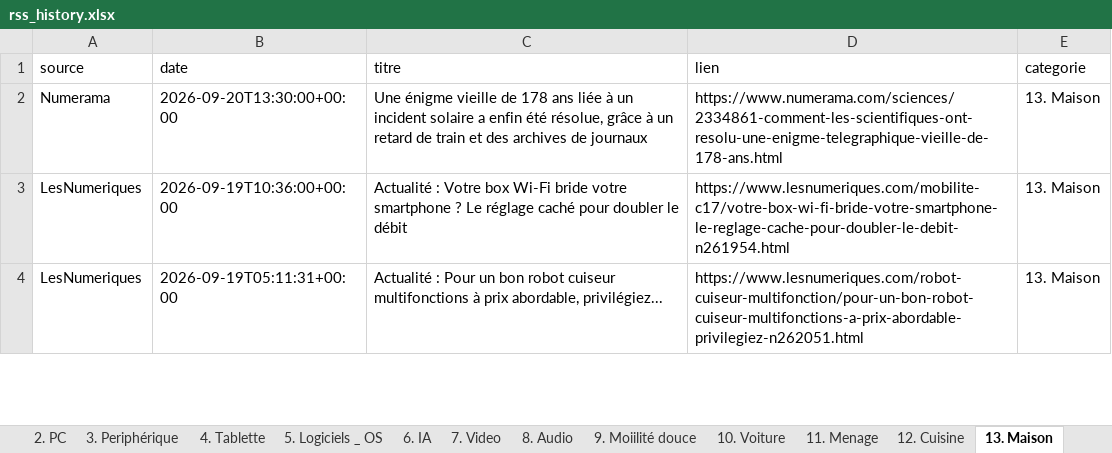
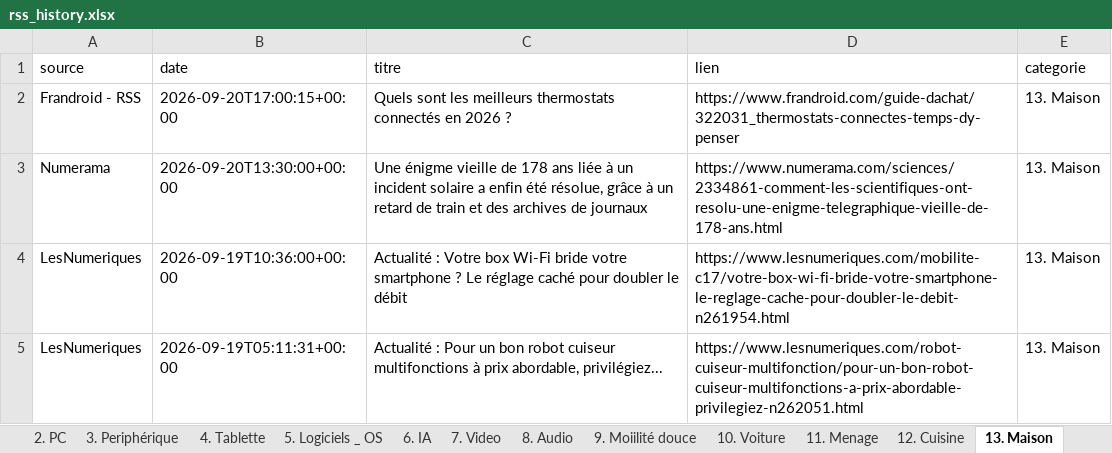
Before and after one commit to djhadef-star/rss-categories, an Excel workbook: output/rss_history.xlsx, sheet 13. Maison, drawn as a sheet; only a part is shown; values as stored, in another font and other column widths than the file's, no borders; the diff names each change by its address in the sheet, - before the commit and + after, or states it on an @@ line.

```diff
--- a/output/rss_history.xlsx (sheet 13. Maison)
+++ b/output/rss_history.xlsx (sheet 13. Maison)
+row 2: Frandroid - RSS | 2026-09-20T17:00:15+00:00 | Quels sont les meilleurs thermostats connectés en 2026 ? | https://www.frandroid.com/guide-dachat/322031_thermostats-connectes-temps-dy-penser | 13. Maison
```
Also changed, not shown: sheet Tous_les_articles, sheet 19. Sponso, sheet NON_CLASSE, sheet 3. Periphérique, sheet 12. Cuisine, sheet 18. Sciences, 3 more sheets, 1 other file.
